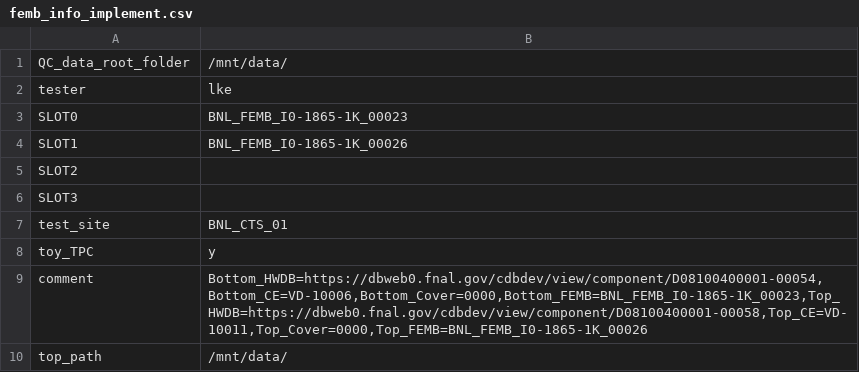
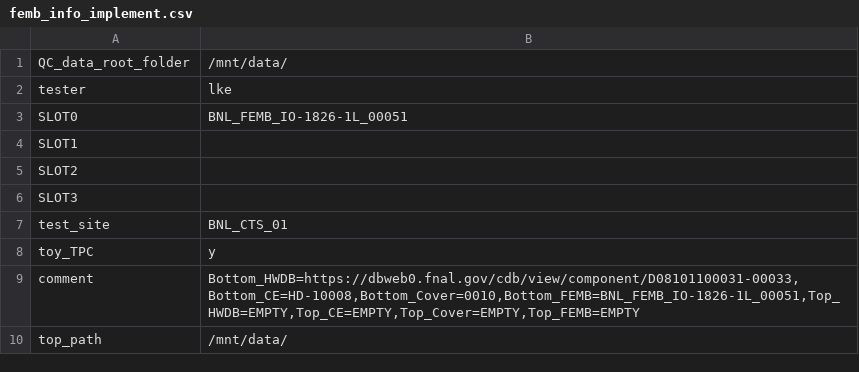
Before and after one commit to lkebnl/BNL_CE_WIB_SW_QC, a CSV file: femb_info_implement.csv, drawn as a sheet.

```diff
--- a/femb_info_implement.csv
+++ b/femb_info_implement.csv
@@ -2,4 +2,4 @@
 tester,lke
-SLOT0,BNL_FEMB_I0-1865-1K_00023
-SLOT1,BNL_FEMB_I0-1865-1K_00026
+SLOT0,BNL_FEMB_IO-1826-1L_00051
+SLOT1,
 SLOT2,
@@ -8,3 +8,3 @@ test_site,BNL_CTS_01
 toy_TPC,y
-comment,"Bottom_HWDB=https://dbweb0.fnal.gov/cdbdev/view/component/D08100400001-00054,Bottom_CE=VD-10006,Bottom_Cover=0000,Bottom_FEMB=BNL_FEMB_I0-1865-1K_00023,Top_HWDB=https://dbweb0.fnal.gov/cdbdev/view/component/D08100400001-00058,Top_CE=VD-10011,Top_Cover=0000,Top_FEMB=BNL_FEMB_I0-1865-1K_00026"
+comment,"Bottom_HWDB=https://dbweb0.fnal.gov/cdb/view/component/D08101100031-00033,Bottom_CE=HD-10008,Bottom_Cover=0010,Bottom_FEMB=BNL_FEMB_IO-1826-1L_00051,Top_HWDB=EMPTY,Top_CE=EMPTY,Top_Cover=EMPTY,Top_FEMB=EMPTY"
 top_path,/mnt/data/
```
Also changed, not shown: femb_info.csv, 2 other files.
